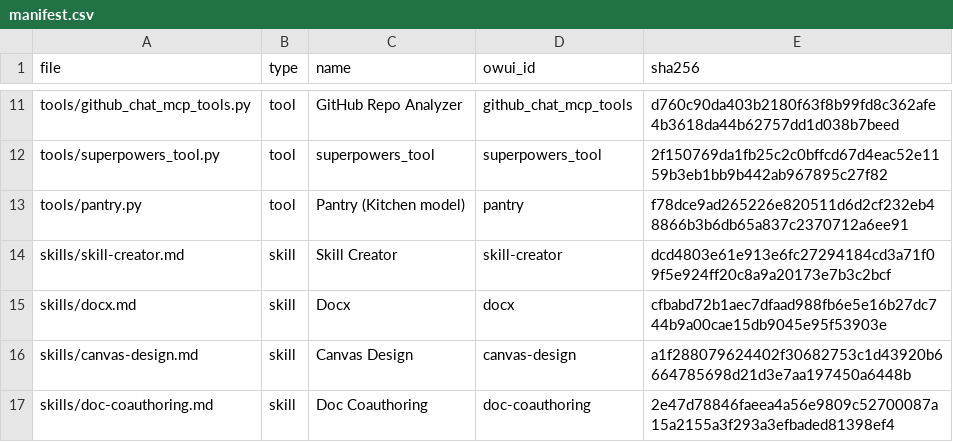
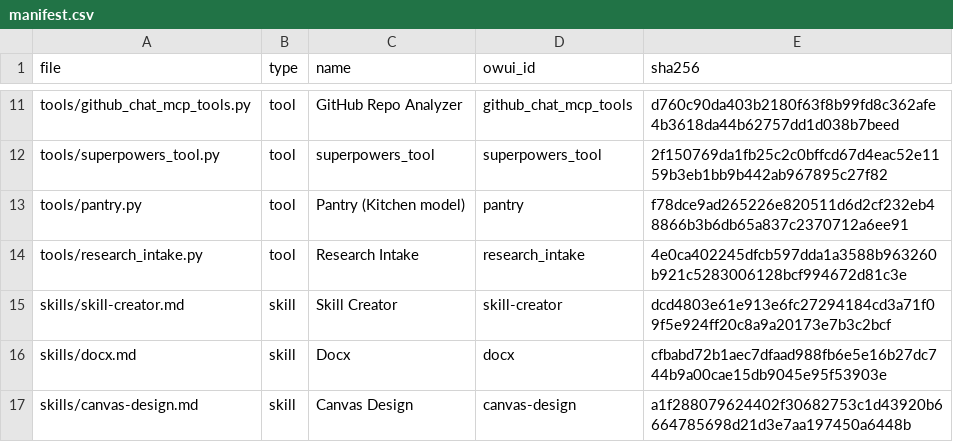
Before and after one commit to devonpveller/OpenWebUI-docker, a CSV file: frontend/owui/manifest.csv, drawn as a sheet; only a part is shown, gaps mark what is left out; the shorter side is filled out with more unchanged rows.

```diff
--- a/frontend/owui/manifest.csv
+++ b/frontend/owui/manifest.csv
@@ -13,2 +13,3 @@ tools/superpowers_tool.py,tool,superpowers_tool,superpowers_tool,2f150769da1fb25
 tools/pantry.py,tool,Pantry (Kitchen model),pantry,f78dce9ad265226e820511d6d2cf232eb48866b3b6db65a837c2370712a6ee91
+tools/research_intake.py,tool,Research Intake,research_intake,4e0ca402245dfcb597dda1a3588b963260b921c5283006128bcf994672d81c3e
 skills/skill-creator.md,skill,Skill Creator,skill-creator,dcd4803e61e913e6fc27294184cd3a71f09f5e924ff20c8a9a20173e7b3c2bcf
```
Also changed, not shown: 12 other files.
